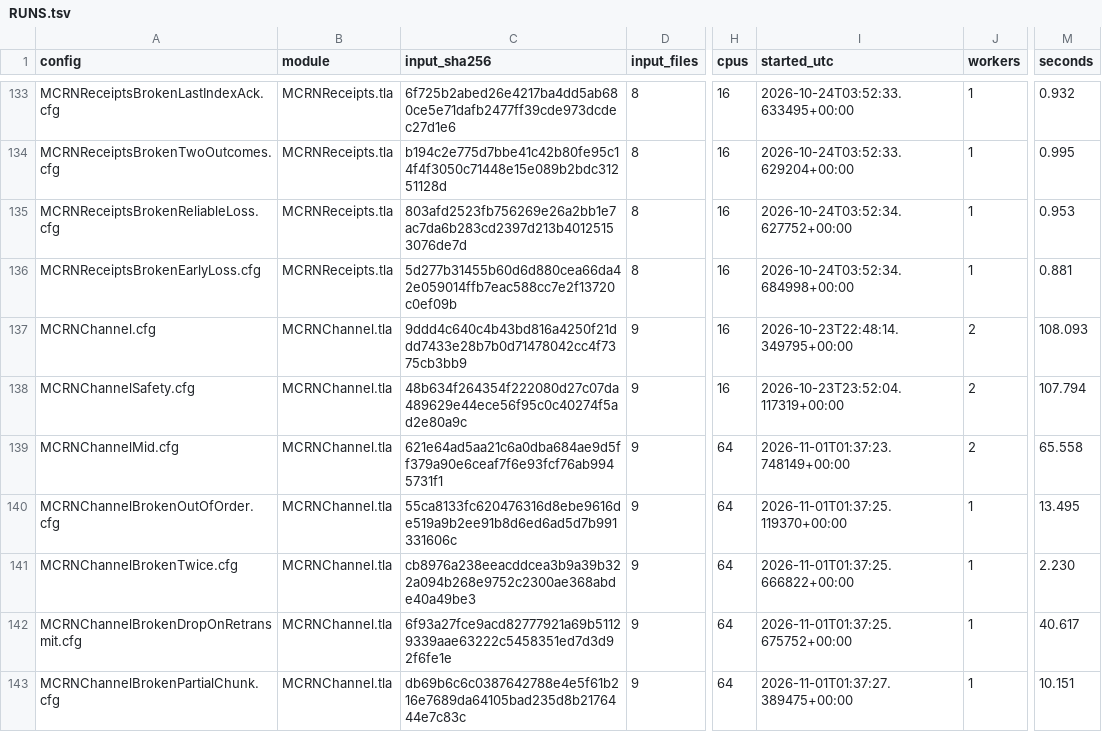
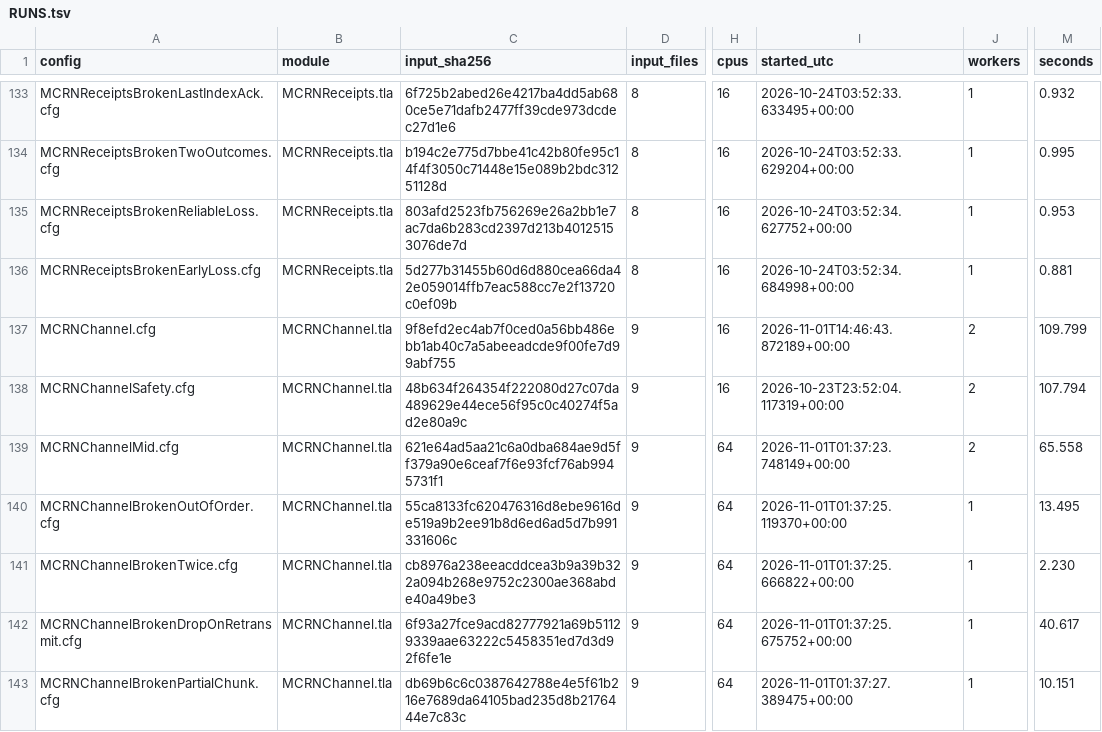
Before and after one commit to mas-bandwidth/rocketnet, a TSV file: proofs/tla/RUNS.tsv, drawn as a sheet; only a part is shown, gaps mark what is left out; the diff names each change by its address in the sheet, - before the commit and + after, or states it on an @@ line.

```diff
--- a/proofs/tla/RUNS.tsv
+++ b/proofs/tla/RUNS.tsv
-C137 (input_sha256): 9ddd4c640c4b43bd816a4250f21ddd7433e28b7b0d71478042cc4f7375cb3bb9
+C137 (input_sha256): 9f8efd2ec4ab7f0ced0a56bb486ebb1ab40c7a5abeeadcde9f00fe7d99abf755
-I137 (started_utc): 2026-10-23T22:48:14.349795+00:00
+I137 (started_utc): 2026-11-01T14:46:43.872189+00:00
-M137 (seconds): 108.093
+M137 (seconds): 109.799
```
